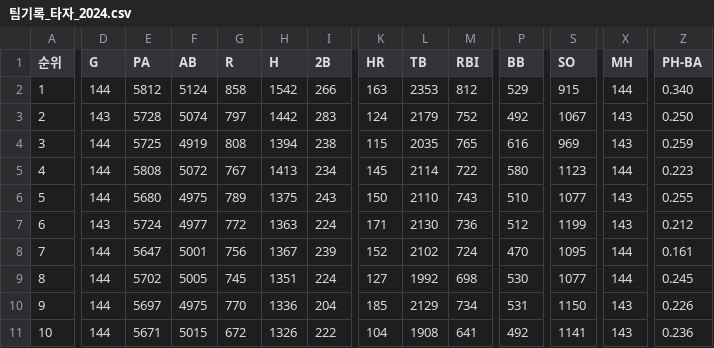
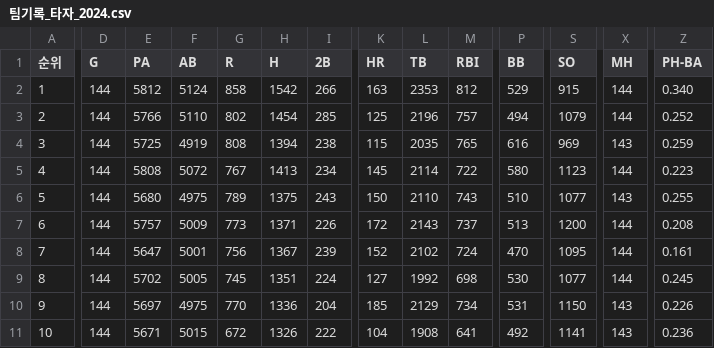
Before and after one commit to syeon8344/betnet_python, a CSV file: src/crawl_csv/hitter/팀기록_타자_2024.csv, drawn as a sheet; only a part is shown, gaps mark what is left out; the diff covers the shown part only; the diff names each change by its address in the sheet, - before the commit and + after, or states it on an @@ line.

```diff
--- a/src/crawl_csv/hitter/팀기록_타자_2024.csv
+++ b/src/crawl_csv/hitter/팀기록_타자_2024.csv
-D3 (G): 143
+D3 (G): 144
-E3 (PA): 5728
+E3 (PA): 5766
-F3 (AB): 5074
+F3 (AB): 5110
-G3 (R): 797
+G3 (R): 802
-H3 (H): 1442
+H3 (H): 1454
-I3 (2B): 283
+I3 (2B): 285
-K3 (HR): 124
+K3 (HR): 125
-L3 (TB): 2179
+L3 (TB): 2196
-M3 (RBI): 752
+M3 (RBI): 757
-P3 (BB): 492
+P3 (BB): 494
-S3 (SO): 1067
+S3 (SO): 1079
-X3 (MH): 143
+X3 (MH): 144
-Z3 (PH-BA): 0.250
+Z3 (PH-BA): 0.252
-D7 (G): 143
+D7 (G): 144
-E7 (PA): 5724
+E7 (PA): 5757
-F7 (AB): 4977
+F7 (AB): 5009
-G7 (R): 772
+G7 (R): 773
-H7 (H): 1363
+H7 (H): 1371
-I7 (2B): 224
+I7 (2B): 226
-K7 (HR): 171
+K7 (HR): 172
-L7 (TB): 2130
+L7 (TB): 2143
-M7 (RBI): 736
+M7 (RBI): 737
-P7 (BB): 512
+P7 (BB): 513
-S7 (SO): 1199
+S7 (SO): 1200
-X7 (MH): 143
+X7 (MH): 144
-Z7 (PH-BA): 0.212
+Z7 (PH-BA): 0.208
```
Also changed, not shown: 3 edited cells elsewhere in this file, src/crawl_csv/kbreport/kbreport_2024.csv, src/crawl_csv/monthly_schedule/월간경기일정_202410.csv, 3 other files.
